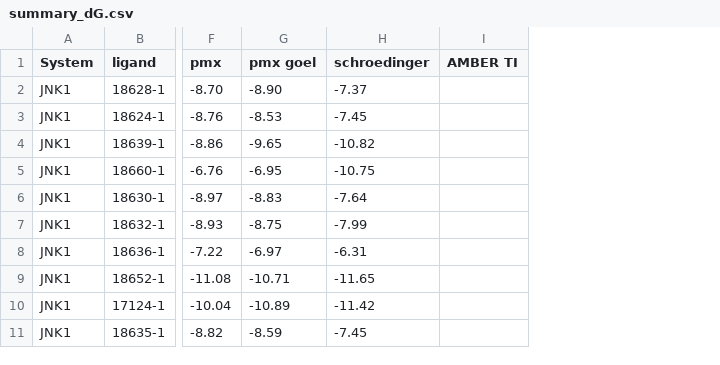
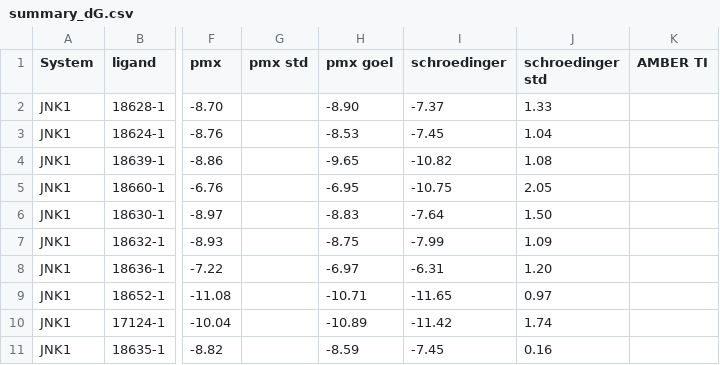
Before and after one commit to JohannesKarwou/notebooks, a CSV file: data/summary_dG.csv, drawn as a sheet; only a part is shown, gaps mark what is left out; the diff names each change by its address in the sheet, - before the commit and + after, or states it on an @@ line.

Commit message:
std for some literature data

```diff
--- a/data/summary_dG.csv
+++ b/data/summary_dG.csv
+column G (pmx std), empty
+column J (schroedinger std), rows 2-11: 1.33 | 1.04 | 1.08 | 2.05 | 1.50 | 1.09 | 1.20 | 0.97 | 1.74 | 0.16
```
Also changed, not shown: data/summary_ddG.csv.
